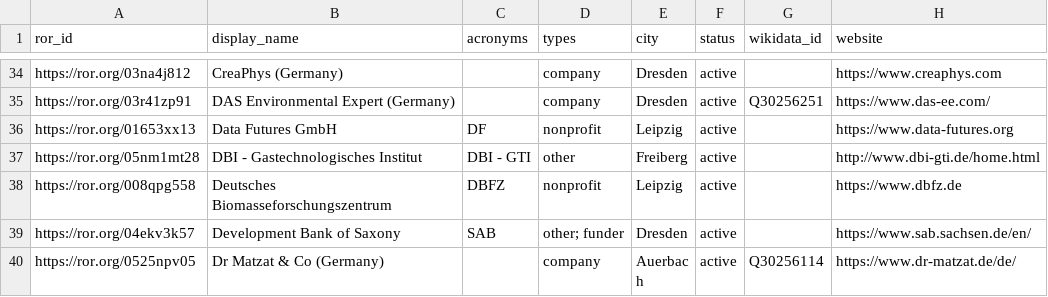
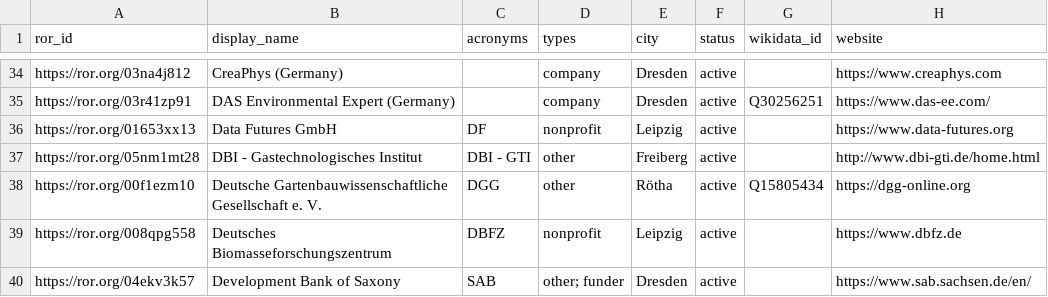
Before and after one commit to slub/saxon-ror, a CSV file: data/records.csv, drawn as a sheet; only a part is shown, gaps mark what is left out; the shorter side is filled out with more unchanged rows.

Commit message:
data: ROR dump v1.59 (2025-01-23)
Saxon subset: 251 records (v2 schema).
Source: ROR data dump v1.59, DOI 10.5281/zenodo.14728473 (concept 10.5281/zenodo.6347574).
Filtered from https://zenodo.org/records/14728473.

```diff
--- a/data/records.csv
+++ b/data/records.csv
@@ -37,2 +37,3 @@ https://ror.org/01653xx13,Data Futures GmbH,DF,nonprofit,Leipzig,active,,https:/
 https://ror.org/05nm1mt28,DBI - Gastechnologisches Institut,DBI - GTI,other,Freiberg,active,,http://www.dbi-gti.de/home.html
+https://ror.org/00f1ezm10,Deutsche Gartenbauwissenschaftliche Gesellschaft e. V.,DGG,other,Rötha,active,Q15805434,https://dgg-online.org
 https://ror.org/008qpg558,Deutsches Biomasseforschungszentrum,DBFZ,nonprofit,Leipzig,active,,https://www.dbfz.de
```
Also changed, not shown: 6 other files.
